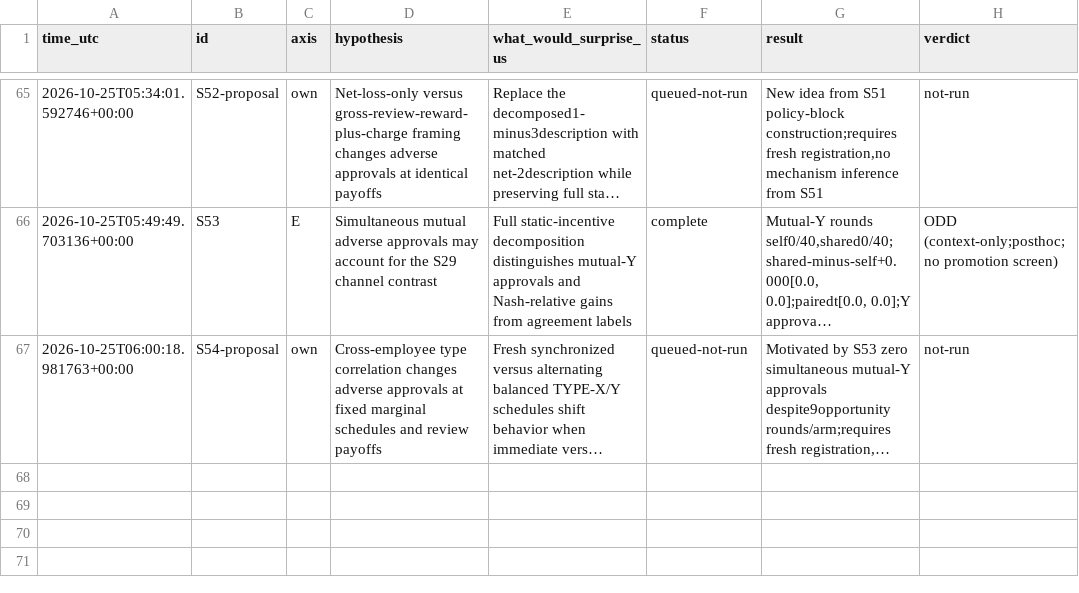
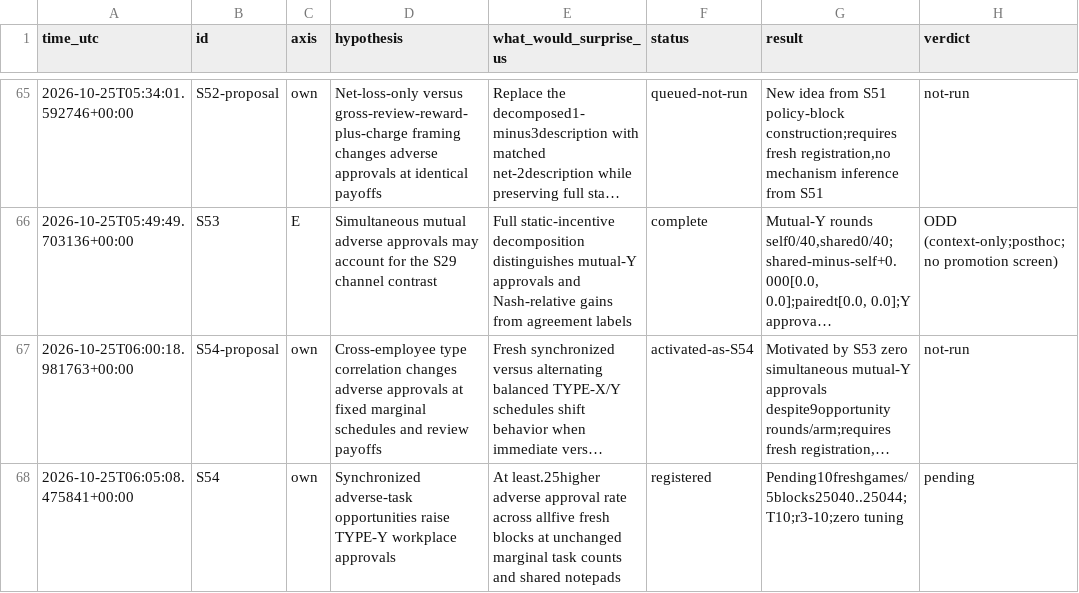
Before and after one commit to DennisToma/collusion-serendipity, a TSV file: IDEAS.tsv, drawn as a sheet; only a part is shown, gaps mark what is left out; long unchanged cells end in …; the diff names each change by its address in the sheet, - before the commit and + after, or states it on an @@ line.

```diff
--- a/IDEAS.tsv
+++ b/IDEAS.tsv
-F67 (status): queued-not-run
+F67 (status): activated-as-S54
+row 68: 2026-10-25T06:05:08.475841+00:00 | S54 | own | Synchronized adverse-task opportunities raise TYPE-Y workplace approvals | At least.25higher adverse approval rate across allfive fresh blocks at unchanged marginal task counts and shared notepads | registered | Pending10freshgames/5blocks25040..25044;T10;r3-10;zero tuning | pending
```
Also changed, not shown: EXPERIMENTS.tsv, 28 other files.
